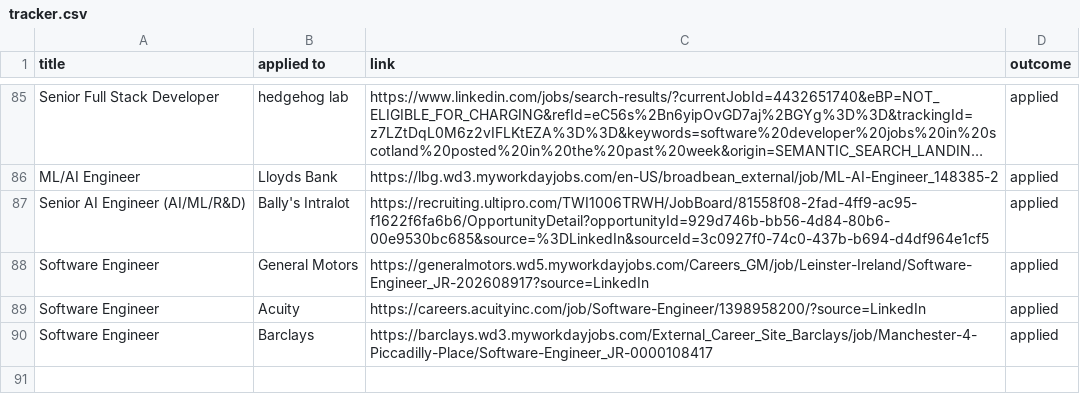
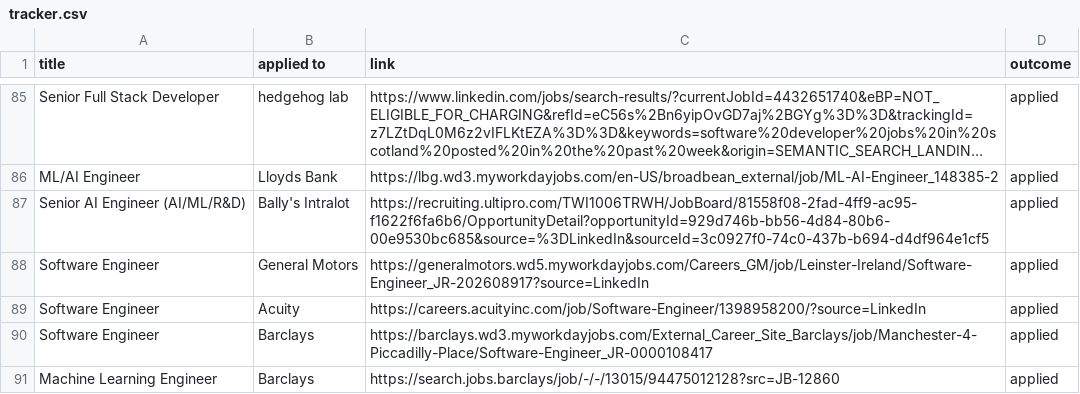
Before and after one commit to ivan020/resume, a CSV file: tracker.csv, drawn as a sheet; only a part is shown, gaps mark what is left out; long unchanged cells end in …; the diff names each change by its address in the sheet, - before the commit and + after, or states it on an @@ line.

```diff
--- a/tracker.csv
+++ b/tracker.csv
+row 91: Machine Learning Engineer | Barclays | https://search.jobs.barclays/job/-/-/13015/94475012128?src=JB-12860 | applied
```
Also changed, not shown: 4 other files.
